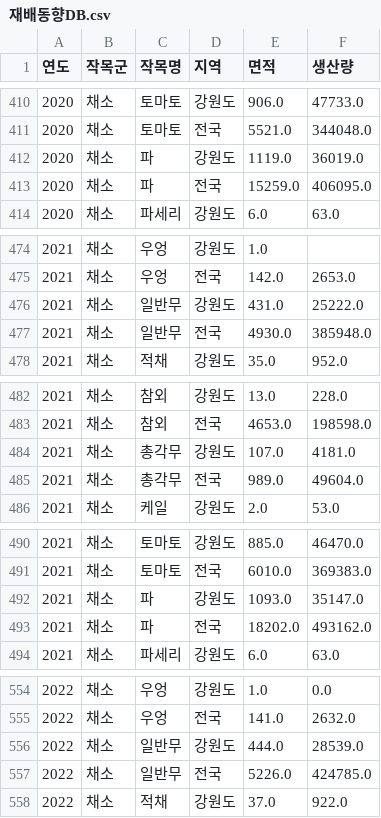
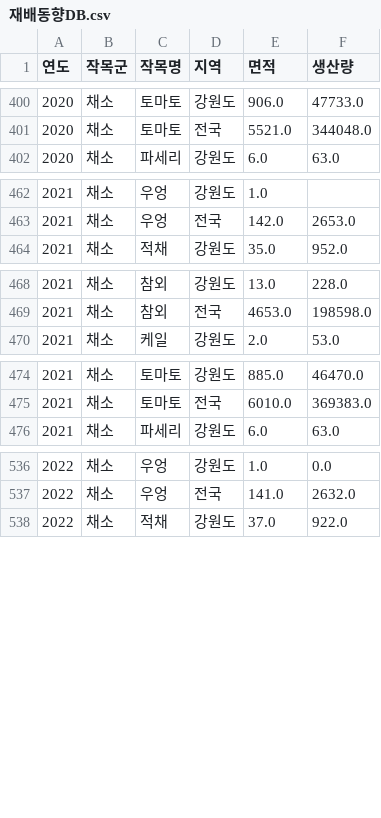
Before and after one commit to soonpark2/project2, a CSV file: 재배동향DB.csv, drawn as a sheet; only a part is shown, gaps mark what is left out; the diff covers the shown part only; the diff names each change by its address in the sheet, - before the commit and + after, or states it on an @@ line.

```diff
--- a/재배동향DB.csv
+++ b/재배동향DB.csv
-row 412: 2020 | 채소 | 파 | 강원도 | 1119.0 | 36019.0
-row 413: 2020 | 채소 | 파 | 전국 | 15259.0 | 406095.0
-row 476: 2021 | 채소 | 일반무 | 강원도 | 431.0 | 25222.0
-row 477: 2021 | 채소 | 일반무 | 전국 | 4930.0 | 385948.0
-row 484: 2021 | 채소 | 총각무 | 강원도 | 107.0 | 4181.0
-row 485: 2021 | 채소 | 총각무 | 전국 | 989.0 | 49604.0
-row 492: 2021 | 채소 | 파 | 강원도 | 1093.0 | 35147.0
-row 493: 2021 | 채소 | 파 | 전국 | 18202.0 | 493162.0
-row 556: 2022 | 채소 | 일반무 | 강원도 | 444.0 | 28539.0
-row 557: 2022 | 채소 | 일반무 | 전국 | 5226.0 | 424785.0
```
Also changed, not shown: 20 removed rows elsewhere in this file.
